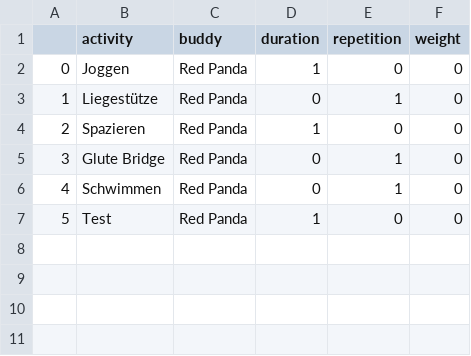
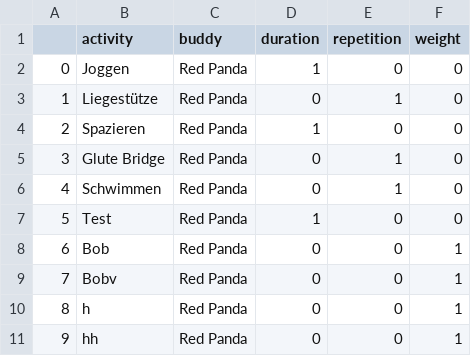
Before and after one commit to jegny100/FitnessApp, a CSV file: activity_collection.csv, drawn as a sheet.

```diff
--- a/activity_collection.csv
+++ b/activity_collection.csv
@@ -7 +7,5 @@
 5,Test,Red Panda,1,0,0
+6,Bob,Red Panda,0,0,1
+7,Bobv,Red Panda,0,0,1
+8,h,Red Panda,0,0,1
+9,hh,Red Panda,0,0,1
```
Also changed, not shown: 2 other files.
